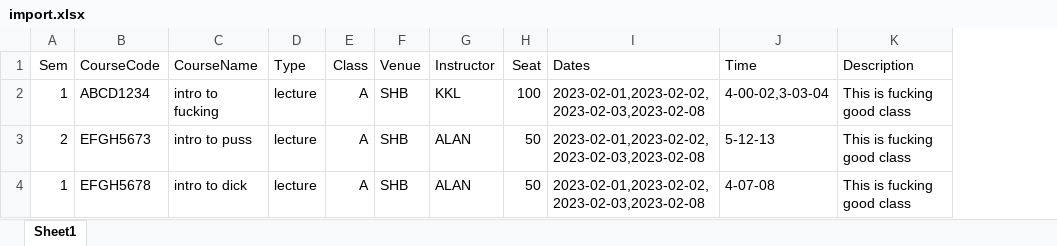
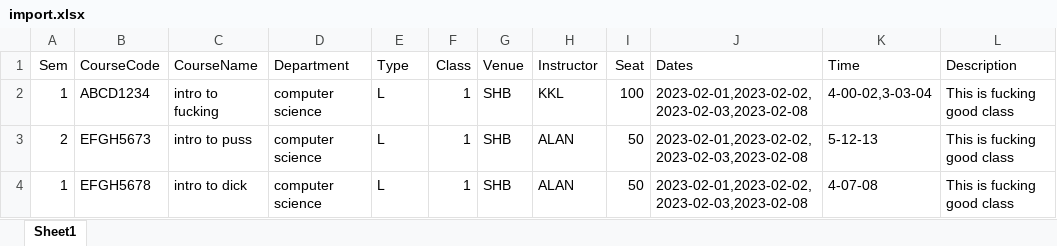
Before and after one commit to s2131335/CUBRO, an Excel workbook: server/uploads/import.xlsx, sheet Sheet1, drawn as a sheet; values as stored, in another font and other column widths than the file's, no borders; addresses are those after the commit; the diff names each change by its address in the sheet, - before the commit and + after, or states it on an @@ line.

Commit message:
field: department added to course schema

```diff
--- a/server/uploads/import.xlsx (sheet Sheet1)
+++ b/server/uploads/import.xlsx (sheet Sheet1)
+column D (Department), rows 2-4: all computer science
-E2:E4 (Type): lecture
+E2:E4 (Type): L
-F2:F4 (Class): A
+F2:F4 (Class): 1
```
Also changed, not shown: import.xlsx, 4 other files.
